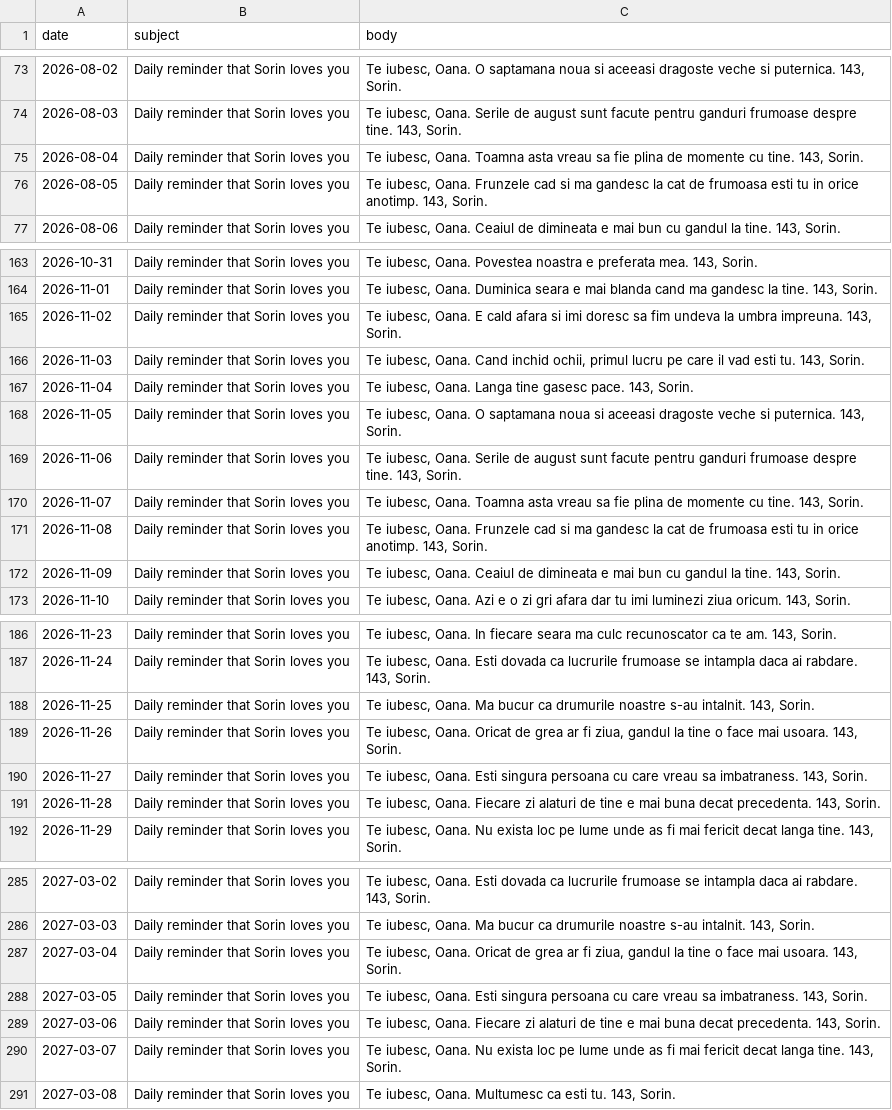
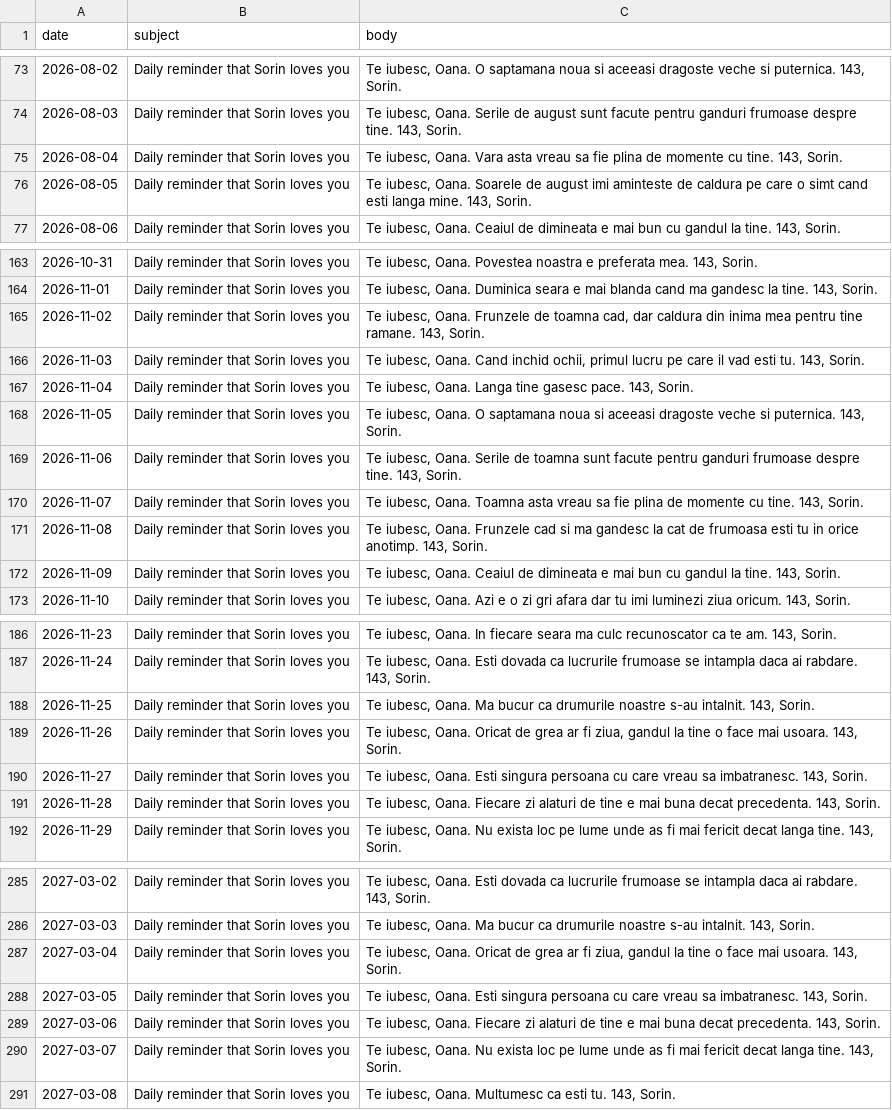
Before and after one commit to sorinHus/daily-mail, a CSV file: emails.csv, drawn as a sheet; only a part is shown, gaps mark what is left out; the diff covers the shown part only.

```diff
--- a/emails.csv
+++ b/emails.csv
@@ -74,4 +74,4 @@ date,subject,body
 2026-08-03,Daily reminder that Sorin loves you,"Te iubesc, Oana. Serile de august sunt facute pentru ganduri frumoase despre tine. 143, Sorin."
-2026-08-04,Daily reminder that Sorin loves you,"Te iubesc, Oana. Toamna asta vreau sa fie plina de momente cu tine. 143, Sorin."
-2026-08-05,Daily reminder that Sorin loves you,"Te iubesc, Oana. Frunzele cad si ma gandesc la cat de frumoasa esti tu in orice anotimp. 143, Sorin."
+2026-08-04,Daily reminder that Sorin loves you,"Te iubesc, Oana. Vara asta vreau sa fie plina de momente cu tine. 143, Sorin."
+2026-08-05,Daily reminder that Sorin loves you,"Te iubesc, Oana. Soarele de august imi aminteste de caldura pe care o simt cand esti langa mine. 143, Sorin."
 2026-08-06,Daily reminder that Sorin loves you,"Te iubesc, Oana. Ceaiul de dimineata e mai bun cu gandul la tine. 143, Sorin."
@@ -164,3 +164,3 @@ date,subject,body
 2026-11-01,Daily reminder that Sorin loves you,"Te iubesc, Oana. Duminica seara e mai blanda cand ma gandesc la tine. 143, Sorin."
-2026-11-02,Daily reminder that Sorin loves you,"Te iubesc, Oana. E cald afara si imi doresc sa fim undeva la umbra impreuna. 143, Sorin."
+2026-11-02,Daily reminder that Sorin loves you,"Te iubesc, Oana. Frunzele de toamna cad, dar caldura din inima mea pentru tine ramane. 143, Sorin."
 2026-11-03,Daily reminder that Sorin loves you,"Te iubesc, Oana. Cand inchid ochii, primul lucru pe care il vad esti tu. 143, Sorin."
@@ -168,3 +168,3 @@ date,subject,body
 2026-11-05,Daily reminder that Sorin loves you,"Te iubesc, Oana. O saptamana noua si aceeasi dragoste veche si puternica. 143, Sorin."
-2026-11-06,Daily reminder that Sorin loves you,"Te iubesc, Oana. Serile de august sunt facute pentru ganduri frumoase despre tine. 143, Sorin."
+2026-11-06,Daily reminder that Sorin loves you,"Te iubesc, Oana. Serile de toamna sunt facute pentru ganduri frumoase despre tine. 143, Sorin."
 2026-11-07,Daily reminder that Sorin loves you,"Te iubesc, Oana. Toamna asta vreau sa fie plina de momente cu tine. 143, Sorin."
@@ -189,3 +189,3 @@ date,subject,body
 2026-11-26,Daily reminder that Sorin loves you,"Te iubesc, Oana. Oricat de grea ar fi ziua, gandul la tine o face mai usoara. 143, Sorin."
-2026-11-27,Daily reminder that Sorin loves you,"Te iubesc, Oana. Esti singura persoana cu care vreau sa imbatraness. 143, Sorin."
+2026-11-27,Daily reminder that Sorin loves you,"Te iubesc, Oana. Esti singura persoana cu care vreau sa imbatranesc. 143, Sorin."
 2026-11-28,Daily reminder that Sorin loves you,"Te iubesc, Oana. Fiecare zi alaturi de tine e mai buna decat precedenta. 143, Sorin."
@@ -287,3 +287,3 @@ date,subject,body
 2027-03-04,Daily reminder that Sorin loves you,"Te iubesc, Oana. Oricat de grea ar fi ziua, gandul la tine o face mai usoara. 143, Sorin."
-2027-03-05,Daily reminder that Sorin loves you,"Te iubesc, Oana. Esti singura persoana cu care vreau sa imbatraness. 143, Sorin."
+2027-03-05,Daily reminder that Sorin loves you,"Te iubesc, Oana. Esti singura persoana cu care vreau sa imbatranesc. 143, Sorin."
 2027-03-06,Daily reminder that Sorin loves you,"Te iubesc, Oana. Fiecare zi alaturi de tine e mai buna decat precedenta. 143, Sorin."
```
Also changed, not shown: 11 edited cells elsewhere in this file, 1 other file.
